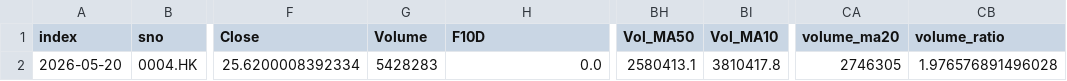
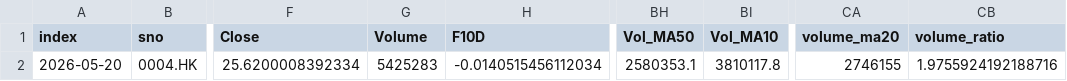
Before and after one commit to PatchQ/MFS, a CSV file: Data/Result/L_BOSSB.csv, drawn as a sheet; only a part is shown, gaps mark what is left out; the diff names each change by its address in the sheet, - before the commit and + after, or states it on an @@ line.

```diff
--- a/Data/Result/L_BOSSB.csv
+++ b/Data/Result/L_BOSSB.csv
-G2 (Volume): 5428283
+G2 (Volume): 5425283
-H2 (F10D): 0.0
+H2 (F10D): -0.0140515456112034
-BH2 (Vol_MA50): 2580413.1
+BH2 (Vol_MA50): 2580353.1
-BI2 (Vol_MA10): 3810417.8
+BI2 (Vol_MA10): 3810117.8
-CA2 (volume_ma20): 2746305
+CA2 (volume_ma20): 2746155
-CB2 (volume_ratio): 1.976576891496028
+CB2 (volume_ratio): 1.9755924192188716
```
Also changed, not shown: Data/Result/L_BOSS2~BOSSB~BOSSCL1.csv, Data/Result/L_HHHL.csv, 9 other files.
